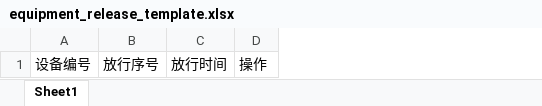
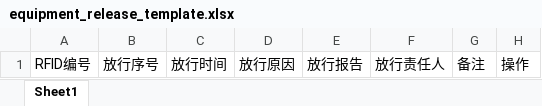
Before and after one commit to shentianyi/Oee, an Excel workbook: oee-server/uploadfiles/template/equipment_release_template.xlsx, sheet Sheet1, drawn as a sheet; values as stored, in another font and other column widths than the file's, no borders; removed rows and columns are numbered as before the commit, all else as after; the diff names each change by its address in the sheet, - before the commit and + after, or states it on an @@ line.

```diff
--- a/oee-server/uploadfiles/template/equipment_release_template.xlsx (sheet Sheet1)
+++ b/oee-server/uploadfiles/template/equipment_release_template.xlsx (sheet Sheet1)
-column A, row 1: 设备编号
+column A, row 1: RFID编号
+column D, row 1: 放行原因
+column E, row 1: 放行报告
+column F, row 1: 放行责任人
+column G, row 1: 备注
```
Also changed, not shown: oee-server/uploadfiles/template/equipment_depreciation_template.xlsx, 46 other files.
